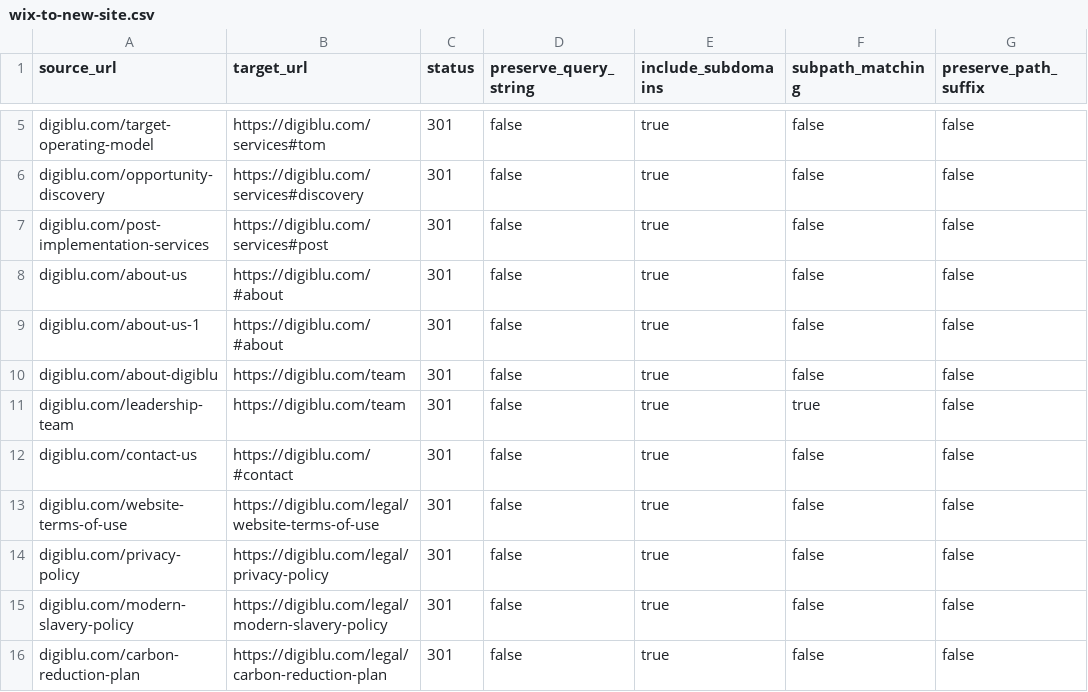
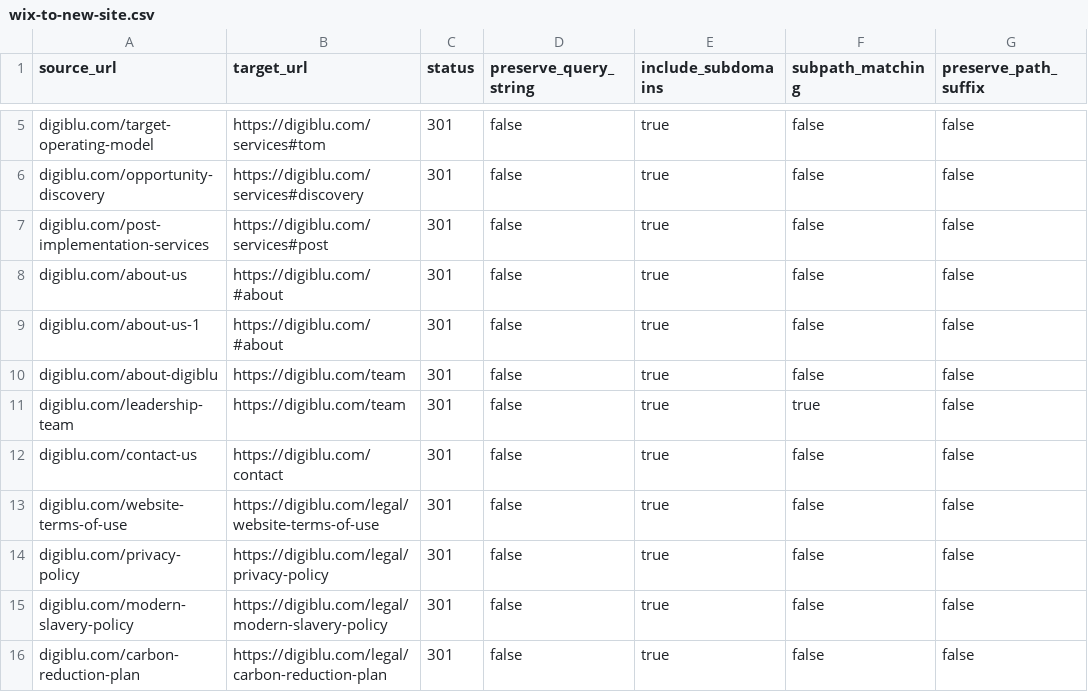
Before and after one commit to DigiBluUK/DigiBlu-Website, a CSV file: docs/redirects/wix-to-new-site.csv, drawn as a sheet; only a part is shown, gaps mark what is left out.

```diff
--- a/docs/redirects/wix-to-new-site.csv
+++ b/docs/redirects/wix-to-new-site.csv
@@ -11,3 +11,3 @@ digiblu.com/about-digiblu,https://digiblu.com/team,301,false,true,false,false
 digiblu.com/leadership-team,https://digiblu.com/team,301,false,true,true,false
-digiblu.com/contact-us,https://digiblu.com/#contact,301,false,true,false,false
+digiblu.com/contact-us,https://digiblu.com/contact,301,false,true,false,false
 digiblu.com/website-terms-of-use,https://digiblu.com/legal/website-terms-of-use,301,false,true,false,false
```
Also changed, not shown: 17 other files.
